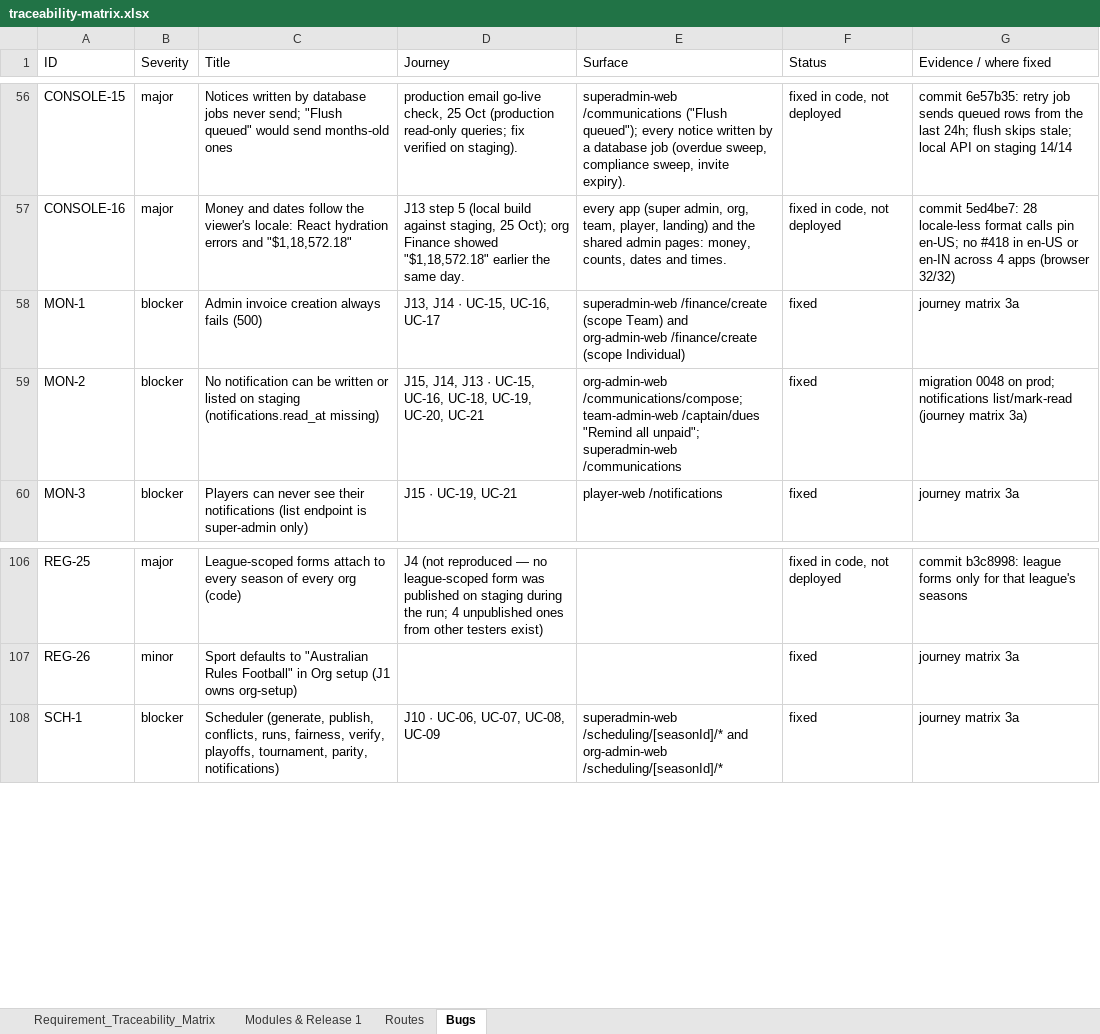
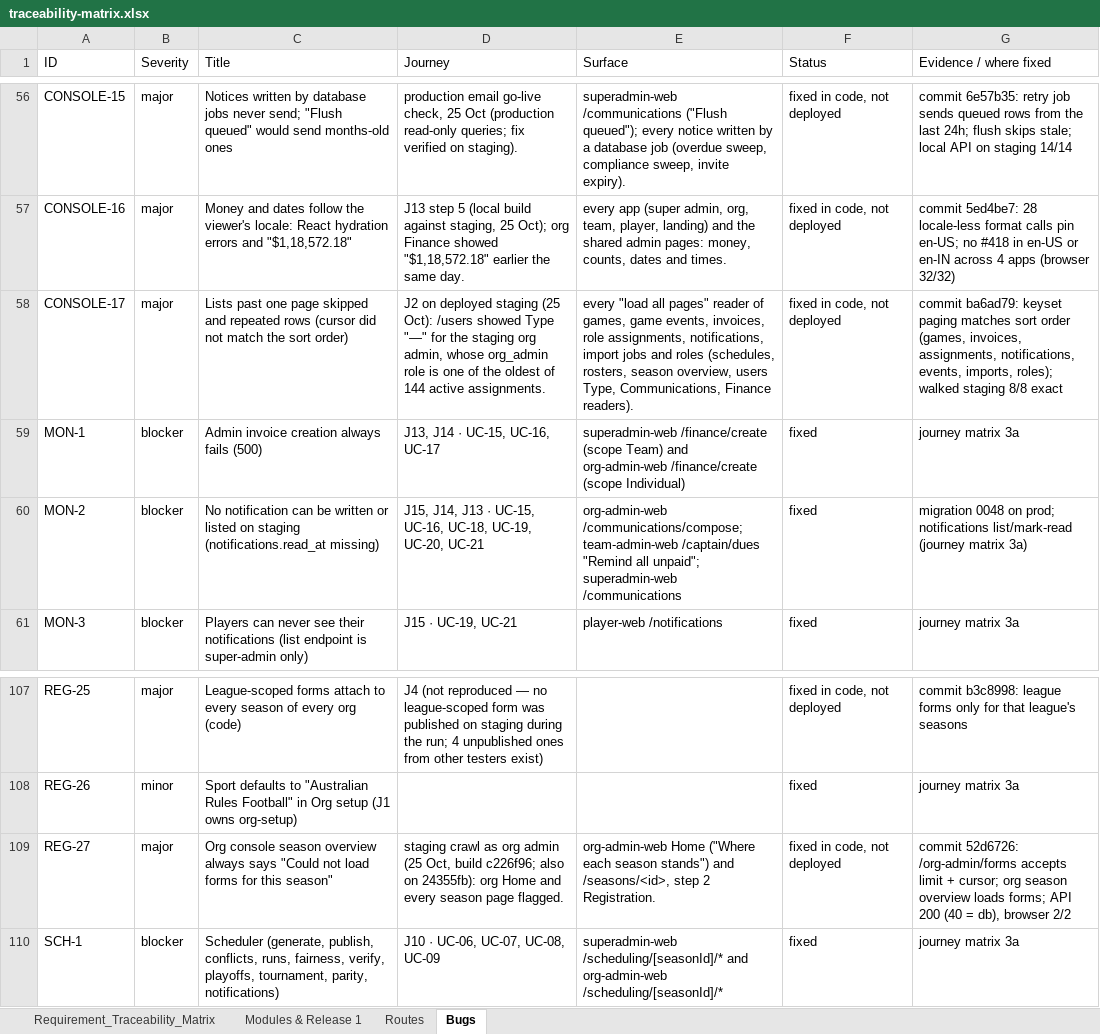
Before and after one commit to sportspulseco-cell/sp, an Excel workbook: doc/traceability-matrix.xlsx, sheet Bugs, drawn as a sheet; only a part is shown, gaps mark what is left out; values as stored, in another font and other column widths than the file's, no borders; the diff names each change by its address in the sheet, - before the commit and + after, or states it on an @@ line.

```diff
--- a/doc/traceability-matrix.xlsx (sheet Bugs)
+++ b/doc/traceability-matrix.xlsx (sheet Bugs)
+row 58: CONSOLE-17 | major | Lists past one page skipped and repeated rows (cursor did not match the sort order) | J2 on deployed staging (25 Oct): /users showed Type "—" for the staging org admin, whose org_admin role is one of the oldest of 144 active assignments. | every "load all pages" reader of games, game events, invoices, role assignments, notifications, import jobs and roles (schedules, rosters, season overview, users Type, Communications, Finance readers). | fixed in code, not deployed | commit ba6ad79: keyset paging matches sort order (games, invoices, assignments, notifications, events, imports, roles); walked staging 8/8 exact
+row 109: REG-27 | major | Org console season overview always says "Could not load forms for this season" | staging crawl as org admin (25 Oct, build c226f96; also on 24355fb): org Home and every season page flagged. | org-admin-web Home ("Where each season stands") and /seasons/<id>, step 2 Registration. | fixed in code, not deployed | commit 52d6726: /org-admin/forms accepts limit + cursor; org season overview loads forms; API 200 (40 = db), browser 2/2
```
Also changed, not shown: sheet Routes, sheet Requirement_Traceability_Matrix, 2 other files.
